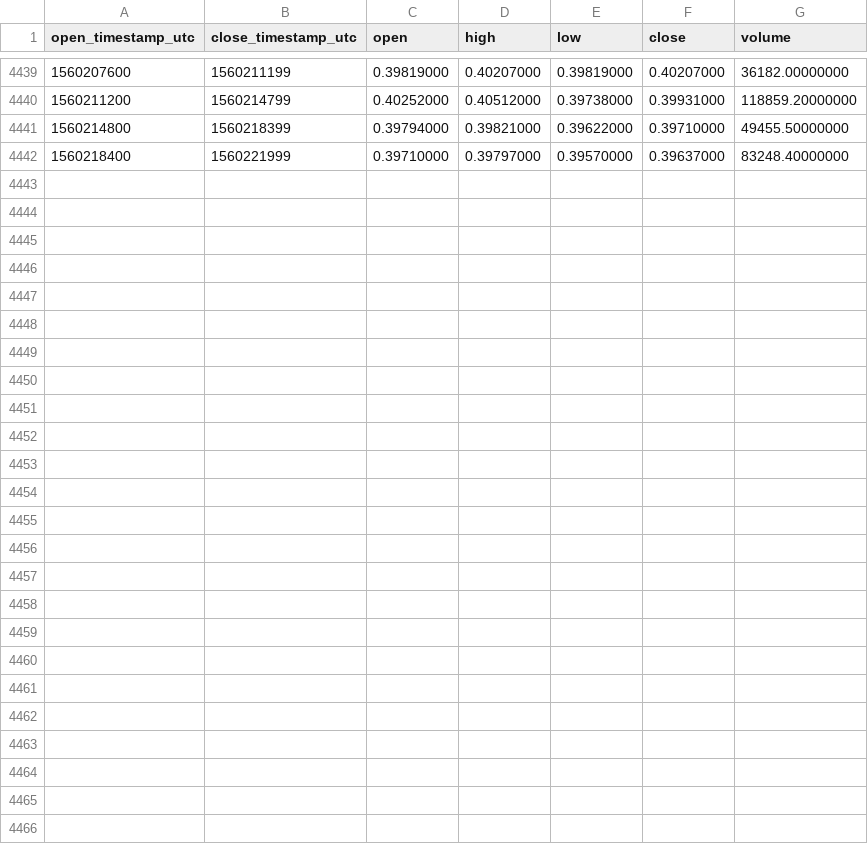
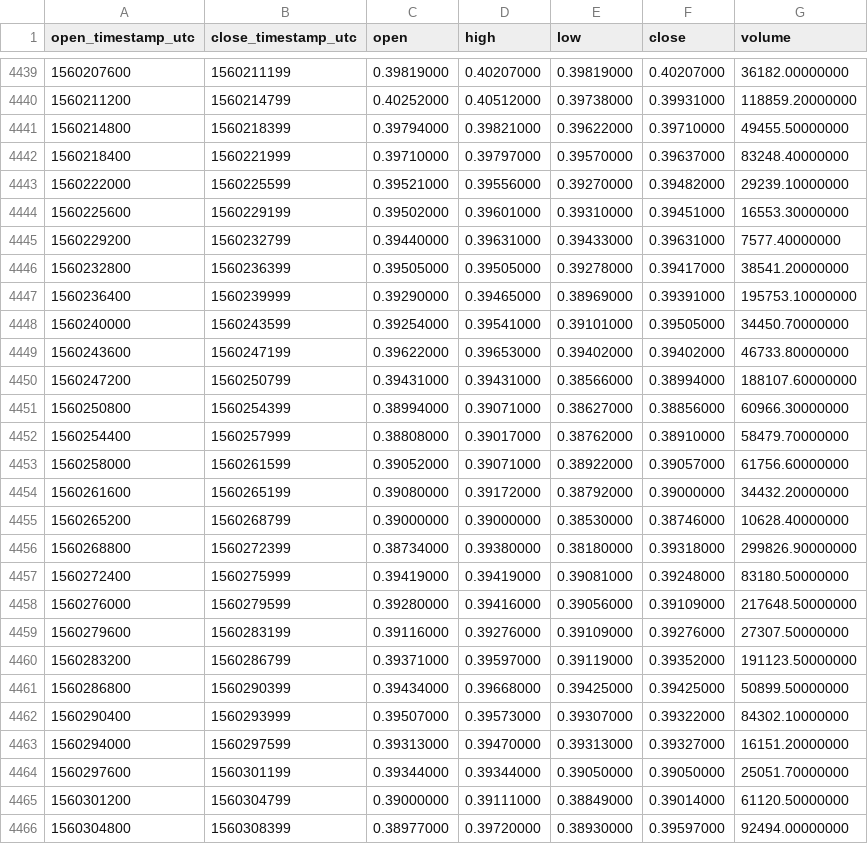
Before and after one commit to cryptobigbro/binance-XRPTUSD, a CSV file: binance-XRPTUSD-1h.csv, drawn as a sheet; only a part is shown, gaps mark what is left out.

Commit message:
Update OHLCV data.

```diff
--- a/binance-XRPTUSD-1h.csv
+++ b/binance-XRPTUSD-1h.csv
@@ -4442 +4442,25 @@ open_timestamp_utc,close_timestamp_utc,open,high,low,close,volume
 1560218400,1560221999,0.39710000,0.39797000,0.39570000,0.39637000,83248.40000000
+1560222000,1560225599,0.39521000,0.39556000,0.39270000,0.39482000,29239.10000000
+1560225600,1560229199,0.39502000,0.39601000,0.39310000,0.39451000,16553.30000000
+1560229200,1560232799,0.39440000,0.39631000,0.39433000,0.39631000,7577.40000000
+1560232800,1560236399,0.39505000,0.39505000,0.39278000,0.39417000,38541.20000000
+1560236400,1560239999,0.39290000,0.39465000,0.38969000,0.39391000,195753.10000000
+1560240000,1560243599,0.39254000,0.39541000,0.39101000,0.39505000,34450.70000000
+1560243600,1560247199,0.39622000,0.39653000,0.39402000,0.39402000,46733.80000000
+1560247200,1560250799,0.39431000,0.39431000,0.38566000,0.38994000,188107.60000000
+1560250800,1560254399,0.38994000,0.39071000,0.38627000,0.38856000,60966.30000000
+1560254400,1560257999,0.38808000,0.39017000,0.38762000,0.38910000,58479.70000000
+1560258000,1560261599,0.39052000,0.39071000,0.38922000,0.39057000,61756.60000000
+1560261600,1560265199,0.39080000,0.39172000,0.38792000,0.39000000,34432.20000000
+1560265200,1560268799,0.39000000,0.39000000,0.38530000,0.38746000,10628.40000000
+1560268800,1560272399,0.38734000,0.39380000,0.38180000,0.39318000,299826.90000000
+1560272400,1560275999,0.39419000,0.39419000,0.39081000,0.39248000,83180.50000000
+1560276000,1560279599,0.39280000,0.39416000,0.39056000,0.39109000,217648.50000000
+1560279600,1560283199,0.39116000,0.39276000,0.39109000,0.39276000,27307.50000000
+1560283200,1560286799,0.39371000,0.39597000,0.39119000,0.39352000,191123.50000000
+1560286800,1560290399,0.39434000,0.39668000,0.39425000,0.39425000,50899.50000000
+1560290400,1560293999,0.39507000,0.39573000,0.39307000,0.39322000,84302.10000000
+1560294000,1560297599,0.39313000,0.39470000,0.39313000,0.39327000,16151.20000000
+1560297600,1560301199,0.39344000,0.39344000,0.39050000,0.39050000,25051.70000000
+1560301200,1560304799,0.39000000,0.39111000,0.38849000,0.39014000,61120.50000000
+1560304800,1560308399,0.38977000,0.39720000,0.38930000,0.39597000,92494.00000000
```
Also changed, not shown: binance-XRPTUSD-1d.csv.
